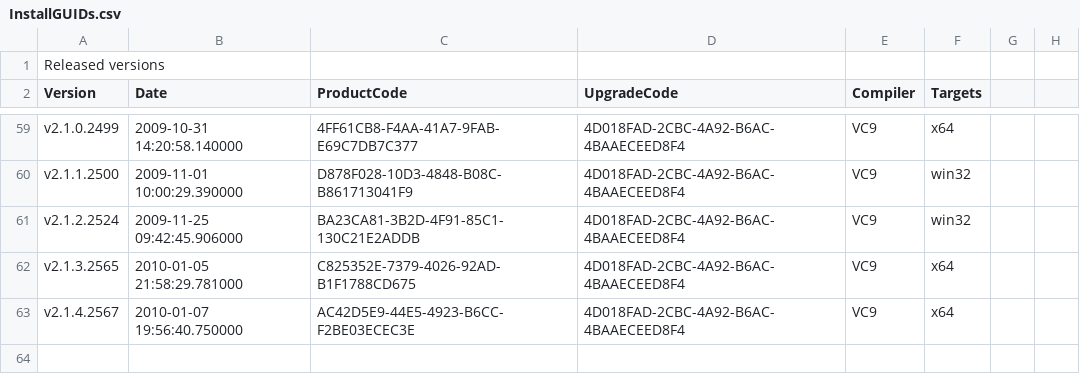
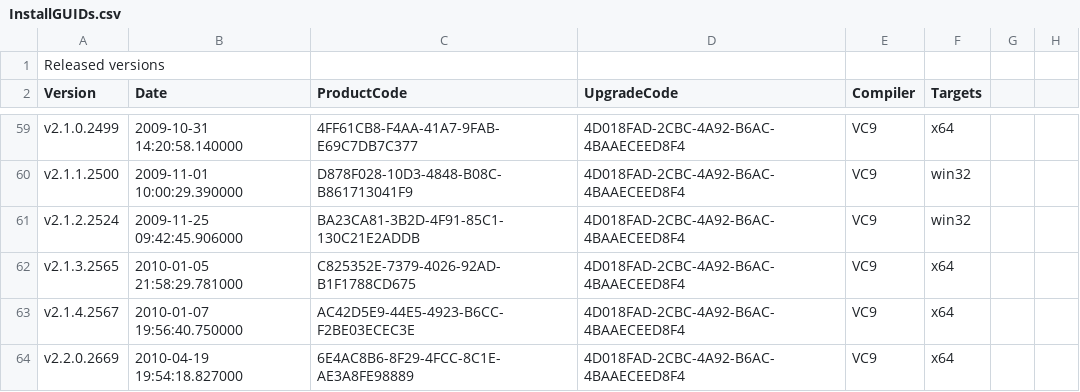
Before and after one commit to dconnet/AgilityBook, a CSV file: AgilityBook/Misc/InstallGUIDs.csv, drawn as a sheet; only a part is shown, gaps mark what is left out; the diff names each change by its address in the sheet, - before the commit and + after, or states it on an @@ line.

Commit message:
v2.2.0 release

```diff
--- a/AgilityBook/Misc/InstallGUIDs.csv
+++ b/AgilityBook/Misc/InstallGUIDs.csv
+row 64: v2.2.0.2669 | 2010-04-19 19:54:18.827000 | 6E4AC8B6-8F29-4FCC-8C1E-AE3A8FE98889 | 4D018FAD-2CBC-4A92-B6AC-4BAAECEED8F4 | VC9 | x64
```
